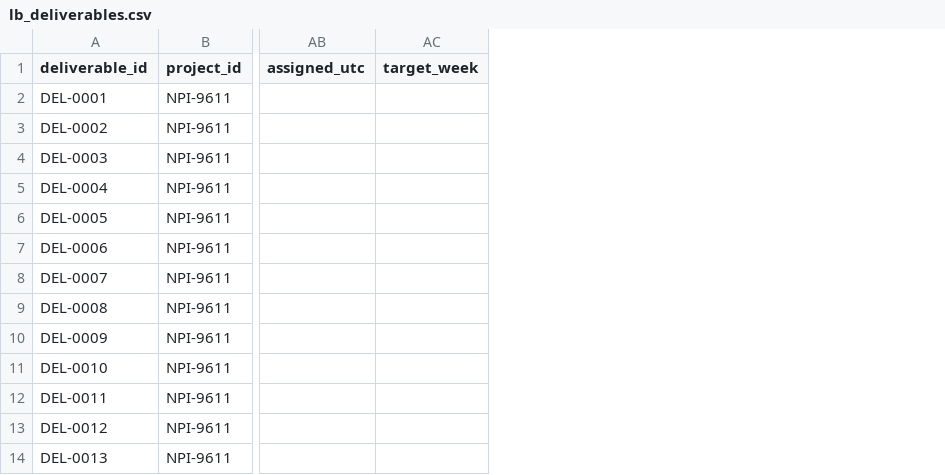
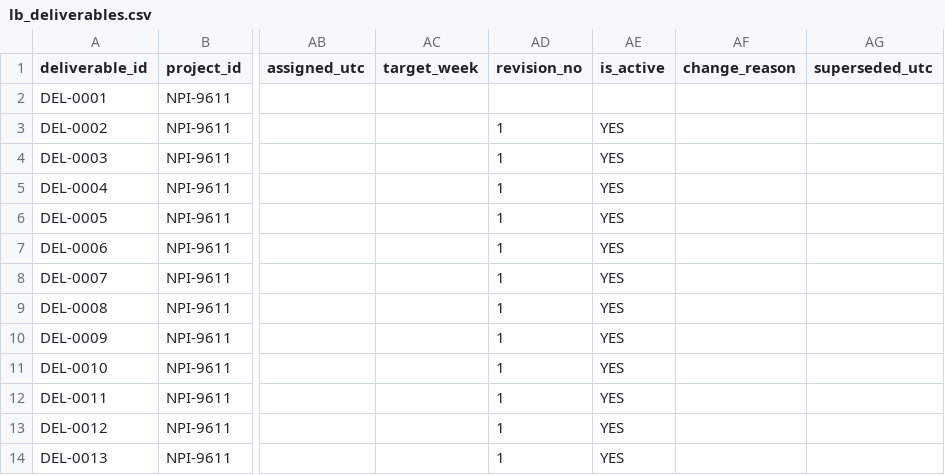
Before and after one commit to nguyenhoang88502/WVN_Stage_Gate_Command_Center, a CSV file: system/tracking/lb_deliverables.csv, drawn as a sheet; only a part is shown, gaps mark what is left out; the diff names each change by its address in the sheet, - before the commit and + after, or states it on an @@ line.

```diff
--- a/system/tracking/lb_deliverables.csv
+++ b/system/tracking/lb_deliverables.csv
+column AD (revision_no), rows 3-14: all 1
+column AE (is_active), rows 3-14: all YES
+column AF (change_reason), empty
+column AG (superseded_utc), empty
```
Also changed, not shown: 2 other files.
